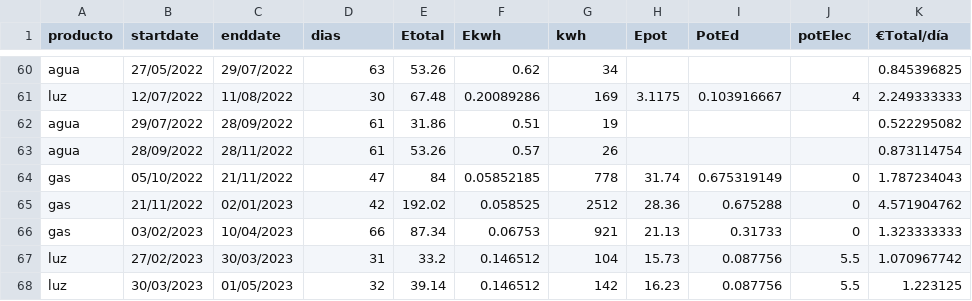
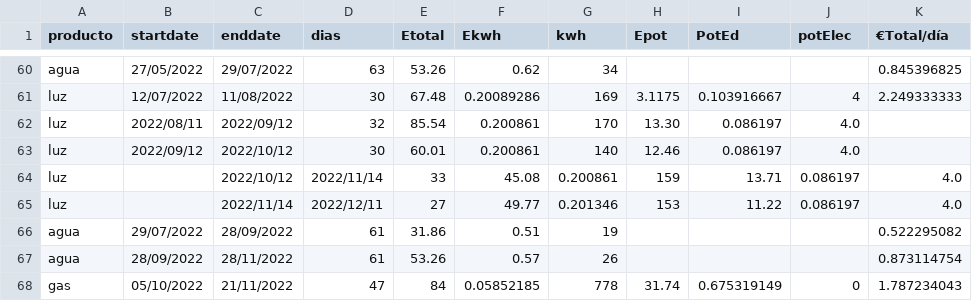
Before and after one commit to aiken88/CSV, a CSV file: facturas2.csv, drawn as a sheet; only a part is shown, gaps mark what is left out; the shorter side is filled out with more unchanged rows; the diff names each change by its address in the sheet, - before the commit and + after, or states it on an @@ line.

Commit message:
Update facturas2.csv

```diff
--- a/facturas2.csv
+++ b/facturas2.csv
+row 62: luz | 2022/08/11 | 2022/09/12 | 32 | 85.54 | 0.200861 | 170 | 13.30 | 0.086197 | 4.0
+row 63: luz | 2022/09/12 | 2022/10/12 | 30 | 60.01 | 0.200861 | 140 | 12.46 | 0.086197 | 4.0
+row 64: luz |  | 2022/10/12 | 2022/11/14 | 33 | 45.08 | 0.200861 | 159 | 13.71 | 0.086197 | 4.0
+row 65: luz |  | 2022/11/14 | 2022/12/11 | 27 | 49.77 | 0.201346 | 153 | 11.22 | 0.086197 | 4.0
```
